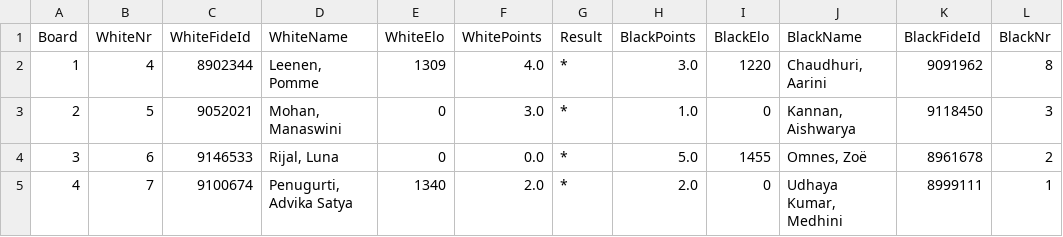
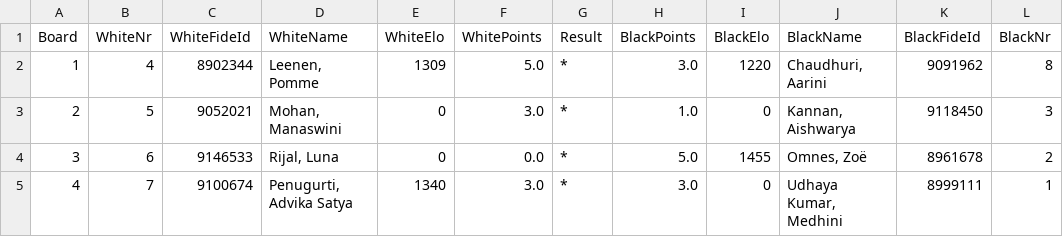
Before and after one commit to Frank-L93/frank, a CSV file: public/uploads/2026/Dm/SMWSite/rnd07/pairings.csv, drawn as a sheet.

```diff
--- a/public/uploads/2026/Dm/SMWSite/rnd07/pairings.csv
+++ b/public/uploads/2026/Dm/SMWSite/rnd07/pairings.csv
@@ -1,5 +1,5 @@
 Board;WhiteNr;WhiteFideId;WhiteName;WhiteElo;WhitePoints;Result;BlackPoints;BlackElo;BlackName;BlackFideId;BlackNr
-1;4;8902344;"Leenen, Pomme";1309;4.0;*;3.0;1220;"Chaudhuri, Aarini";9091962;8
+1;4;8902344;"Leenen, Pomme";1309;5.0;*;3.0;1220;"Chaudhuri, Aarini";9091962;8
 2;5;9052021;"Mohan, Manaswini";0;3.0;*;1.0;0;"Kannan, Aishwarya";9118450;3
 3;6;9146533;"Rijal, Luna";0;0.0;*;5.0;1455;"Omnes, Zoë";8961678;2
-4;7;9100674;"Penugurti, Advika Satya";1340;2.0;*;2.0;0;"Udhaya Kumar, Medhini";8999111;1
+4;7;9100674;"Penugurti, Advika Satya";1340;3.0;*;3.0;0;"Udhaya Kumar, Medhini";8999111;1
```
Also changed, not shown: public/uploads/2026/Dm/SMWSite/rnd06/pairings.csv, public/uploads/2026/Dm/SMWSite/rnd06/ranking.csv, 27 other files.
